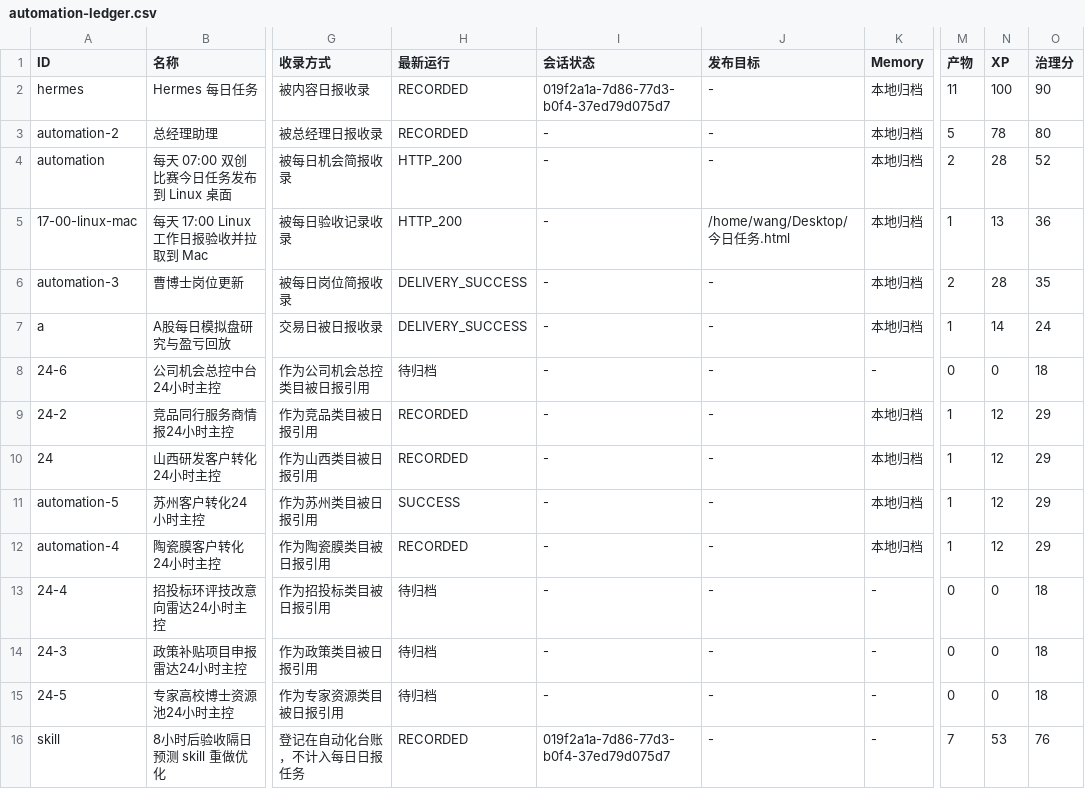
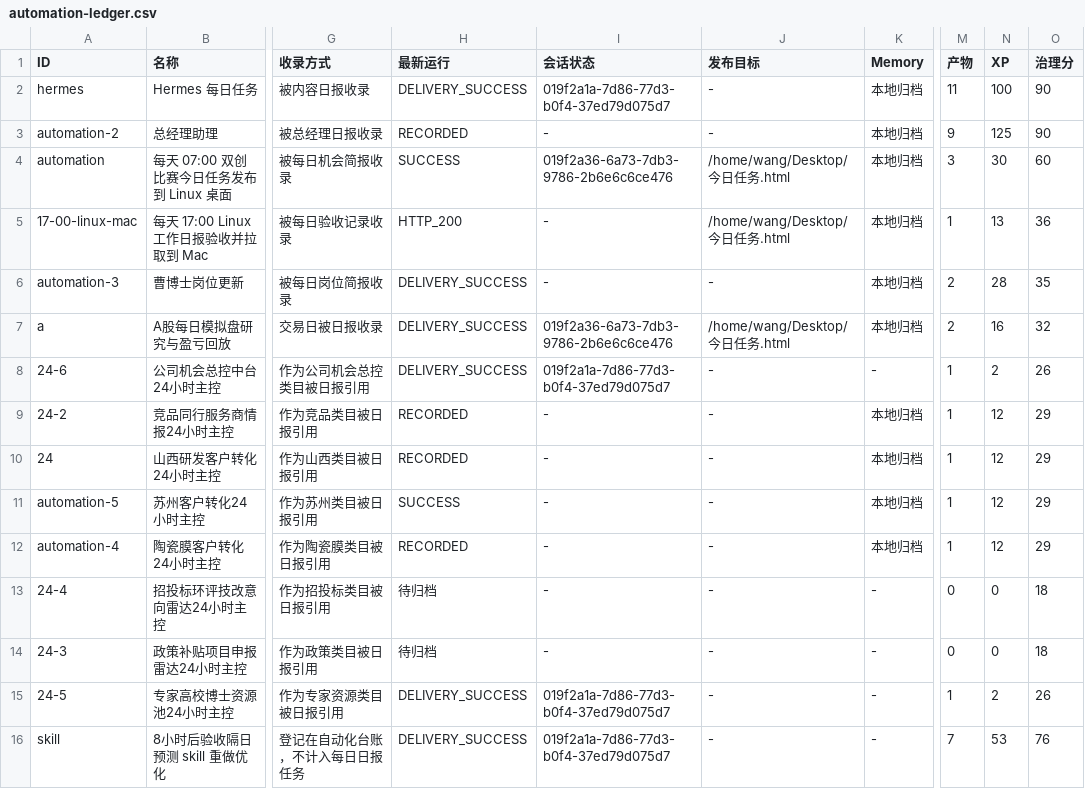
Before and after one commit to schovayang-creator/automation-command-center, a CSV file: data/tables/automation-ledger.csv, drawn as a sheet; only a part is shown, gaps mark what is left out; the diff names each change by its address in the sheet, - before the commit and + after, or states it on an @@ line.

```diff
--- a/data/tables/automation-ledger.csv
+++ b/data/tables/automation-ledger.csv
-H2 (最新运行): RECORDED
+H2 (最新运行): DELIVERY_SUCCESS
-M3 (产物): 5
+M3 (产物): 9
-N3 (XP): 78
+N3 (XP): 125
-O3 (治理分): 80
+O3 (治理分): 90
-H4 (最新运行): HTTP_200
+H4 (最新运行): SUCCESS
-I4 (会话状态): -
+I4 (会话状态): 019f2a36-6a73-7db3-9786-2b6e6c6ce476
-J4 (发布目标): -
+J4 (发布目标): /home/wang/Desktop/今日任务.html
-M4 (产物): 2
+M4 (产物): 3
-N4 (XP): 28
+N4 (XP): 30
-O4 (治理分): 52
+O4 (治理分): 60
-I7 (会话状态): -
+I7 (会话状态): 019f2a36-6a73-7db3-9786-2b6e6c6ce476
-J7 (发布目标): -
+J7 (发布目标): /home/wang/Desktop/今日任务.html
-M7 (产物): 1
+M7 (产物): 2
-N7 (XP): 14
+N7 (XP): 16
-O7 (治理分): 24
+O7 (治理分): 32
-H8 (最新运行): 待归档
+H8 (最新运行): DELIVERY_SUCCESS
-I8 (会话状态): -
+I8 (会话状态): 019f2a1a-7d86-77d3-b0f4-37ed79d075d7
-M8 (产物): 0
+M8 (产物): 1
-N8 (XP): 0
+N8 (XP): 2
-O8 (治理分): 18
+O8 (治理分): 26
-H15 (最新运行): 待归档
+H15 (最新运行): DELIVERY_SUCCESS
-I15 (会话状态): -
+I15 (会话状态): 019f2a1a-7d86-77d3-b0f4-37ed79d075d7
-M15 (产物): 0
+M15 (产物): 1
-N15 (XP): 0
+N15 (XP): 2
-O15 (治理分): 18
+O15 (治理分): 26
-H16 (最新运行): RECORDED
+H16 (最新运行): DELIVERY_SUCCESS
```
Also changed, not shown: data/tables/daily-task-ledger.csv, data/tables/module-ledger.csv, 52 other files.
